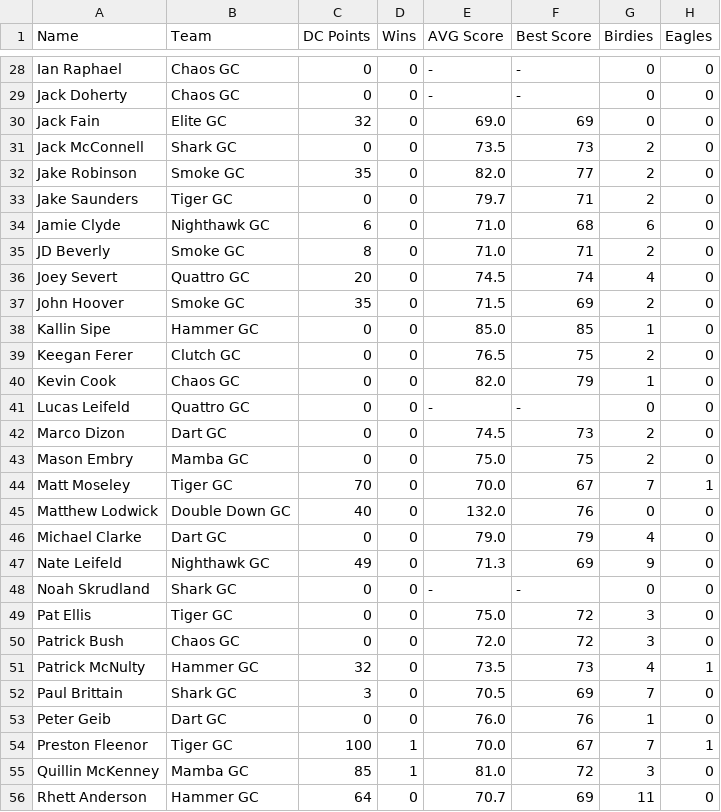
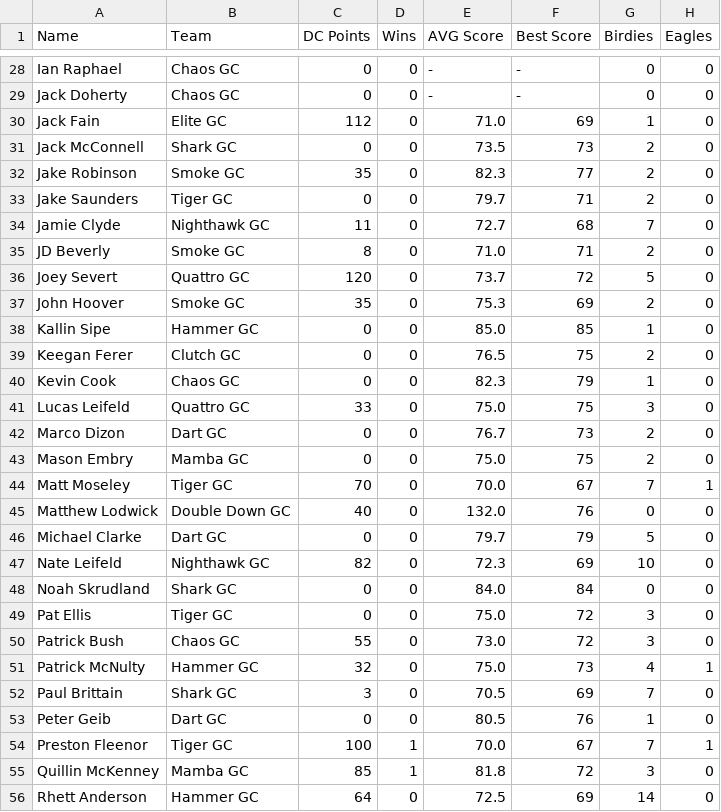
Before and after one commit to ryanwaters-creative/LST_X_Cup_Data, a CSV file: 2026_IND_Stats.csv, drawn as a sheet; only a part is shown, gaps mark what is left out; the diff covers the shown part only.

```diff
--- a/2026_IND_Stats.csv
+++ b/2026_IND_Stats.csv
@@ -29,15 +29,15 @@ Ian Raphael,Chaos GC,0,0,-,-,0,0
 Jack Doherty,Chaos GC,0,0,-,-,0,0
-Jack Fain,Elite GC,32,0,69.0,69,0,0
+Jack Fain,Elite GC,112,0,71.0,69,1,0
 Jack McConnell,Shark GC,0,0,73.5,73,2,0
-Jake Robinson,Smoke GC,35,0,82.0,77,2,0
+Jake Robinson,Smoke GC,35,0,82.3,77,2,0
 Jake Saunders,Tiger GC,0,0,79.7,71,2,0
-Jamie Clyde,Nighthawk GC,6,0,71.0,68,6,0
+Jamie Clyde,Nighthawk GC,11,0,72.7,68,7,0
 JD Beverly,Smoke GC,8,0,71.0,71,2,0
-Joey Severt,Quattro GC,20,0,74.5,74,4,0
-John Hoover,Smoke GC,35,0,71.5,69,2,0
+Joey Severt,Quattro GC,120,0,73.7,72,5,0
+John Hoover,Smoke GC,35,0,75.3,69,2,0
 Kallin Sipe,Hammer GC,0,0,85.0,85,1,0
 Keegan Ferer,Clutch GC,0,0,76.5,75,2,0
-Kevin Cook,Chaos GC,0,0,82.0,79,1,0
-Lucas Leifeld,Quattro GC,0,0,-,-,0,0
-Marco Dizon,Dart GC,0,0,74.5,73,2,0
+Kevin Cook,Chaos GC,0,0,82.3,79,1,0
+Lucas Leifeld,Quattro GC,33,0,75.0,75,3,0
+Marco Dizon,Dart GC,0,0,76.7,73,2,0
 Mason Embry,Mamba GC,0,0,75.0,75,2,0
@@ -45,12 +45,12 @@ Matt Moseley,Tiger GC,70,0,70.0,67,7,1
 Matthew Lodwick,Double Down GC,40,0,132.0,76,0,0
-Michael Clarke,Dart GC,0,0,79.0,79,4,0
-Nate Leifeld,Nighthawk GC,49,0,71.3,69,9,0
-Noah Skrudland,Shark GC,0,0,-,-,0,0
+Michael Clarke,Dart GC,0,0,79.7,79,5,0
+Nate Leifeld,Nighthawk GC,82,0,72.3,69,10,0
+Noah Skrudland,Shark GC,0,0,84.0,84,0,0
 Pat Ellis,Tiger GC,0,0,75.0,72,3,0
-Patrick Bush,Chaos GC,0,0,72.0,72,3,0
-Patrick McNulty,Hammer GC,32,0,73.5,73,4,1
+Patrick Bush,Chaos GC,55,0,73.0,72,3,0
+Patrick McNulty,Hammer GC,32,0,75.0,73,4,1
 Paul Brittain,Shark GC,3,0,70.5,69,7,0
-Peter Geib,Dart GC,0,0,76.0,76,1,0
+Peter Geib,Dart GC,0,0,80.5,76,1,0
 Preston Fleenor,Tiger GC,100,1,70.0,67,7,1
-Quillin McKenney,Mamba GC,85,1,81.0,72,3,0
-Rhett Anderson,Hammer GC,64,0,70.7,69,11,0
+Quillin McKenney,Mamba GC,85,1,81.8,72,3,0
+Rhett Anderson,Hammer GC,64,0,72.5,69,14,0
```
Also changed, not shown: 53 edited cells elsewhere in this file.
